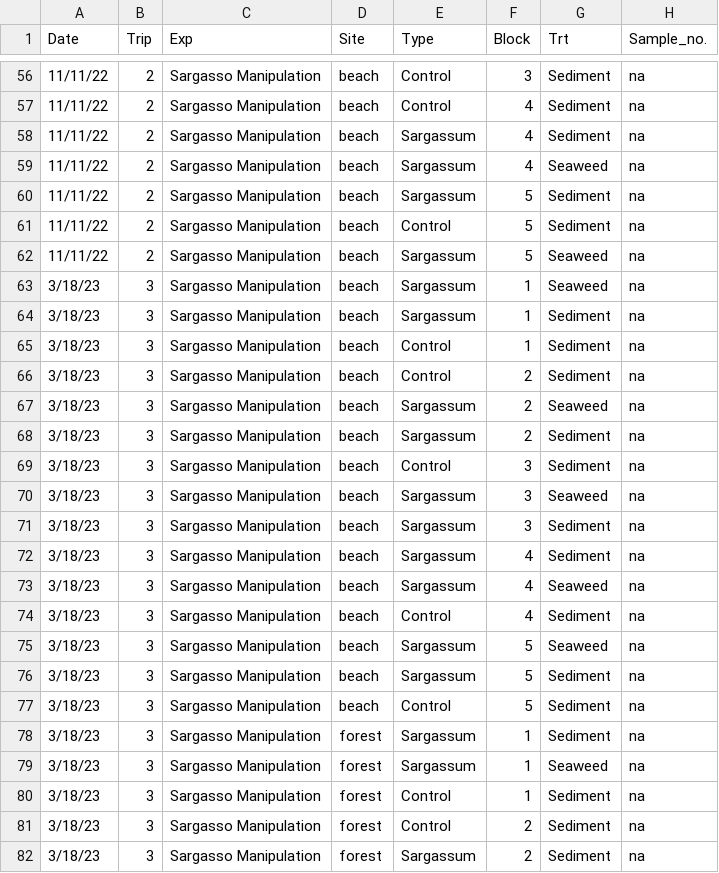
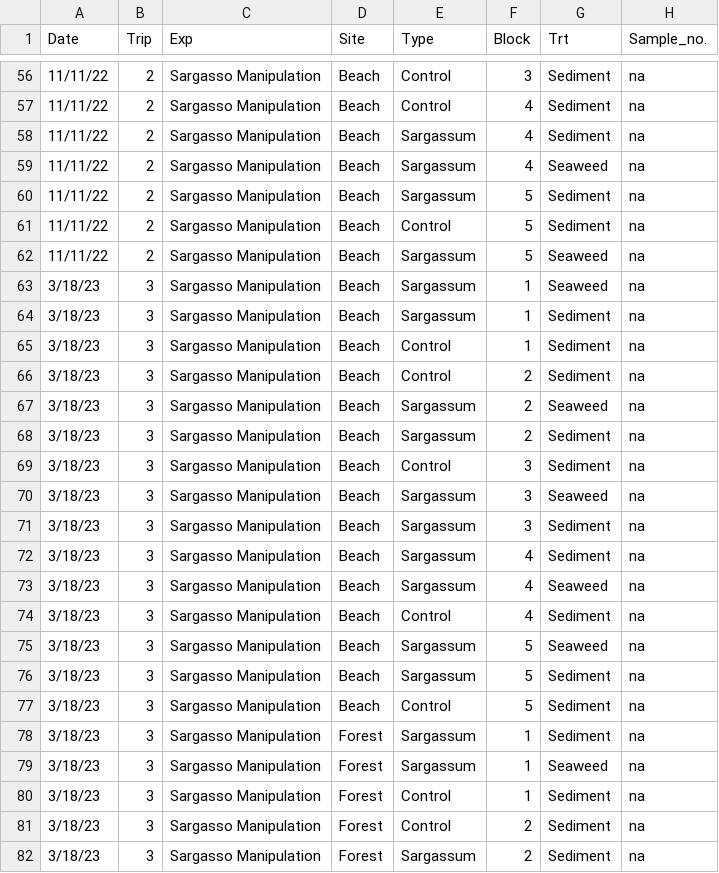
Before and after one commit to ricdesantiago/Sargasso_Subsidy, a CSV file: Soil_Chemicals2.csv, drawn as a sheet; only a part is shown, gaps mark what is left out; the diff covers the shown part only; the diff names each change by its address in the sheet, - before the commit and + after, or states it on an @@ line.

```diff
--- a/Soil_Chemicals2.csv
+++ b/Soil_Chemicals2.csv
-D56:D77 (Site): beach
+D56:D77 (Site): Beach
-D78:D82 (Site): forest
+D78:D82 (Site): Forest
```
Also changed, not shown: 84 edited cells elsewhere in this file, Pitfalls1.csv, ladder.csv, 7 other files.
